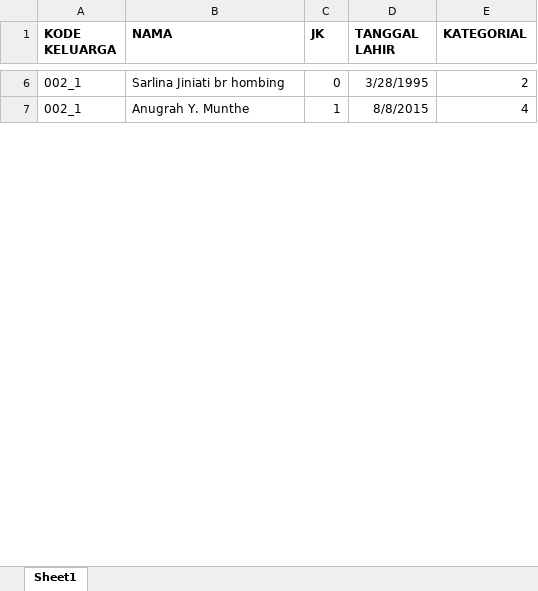
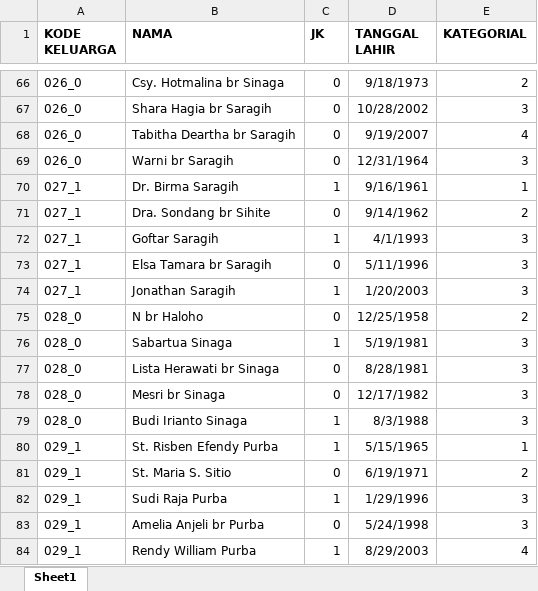
Before and after one commit to willysilalahi/gkps-sidorame, an Excel workbook: public/excel/Sektor 2.xlsx, sheet Sheet1, drawn as a sheet; only a part is shown, gaps mark what is left out; values as stored, in another font and other column widths than the file's, no borders; addresses are those after the commit; the diff covers the shown part only; the diff names each change by its address in the sheet, - before the commit and + after, or states it on an @@ line.

```diff
--- a/public/excel/Sektor 2.xlsx (sheet Sheet1)
+++ b/public/excel/Sektor 2.xlsx (sheet Sheet1)
-A66 (KODE KELUARGA): 002_1
+A66 (KODE KELUARGA): 026_0
-B66 (NAMA): Sarlina Jiniati br hombing
+B66 (NAMA): Csy. Hotmalina br Sinaga
-D66 (TANGGAL LAHIR): 3/28/1995
+D66 (TANGGAL LAHIR): 9/18/1973
+row 67: 026_0 | Shara Hagia br Saragih | 0 | 10/28/2002 | 3
+row 68: 026_0 | Tabitha Deartha br Saragih | 0 | 9/19/2007 | 4
+row 69: 026_0 | Warni br Saragih | 0 | 12/31/1964 | 3
+row 70: 027_1 | Dr. Birma Saragih | 1 | 9/16/1961 | 1
+row 71: 027_1 | Dra. Sondang br Sihite | 0 | 9/14/1962 | 2
+row 72: 027_1 | Goftar Saragih | 1 | 4/1/1993 | 3
+row 73: 027_1 | Elsa Tamara br Saragih | 0 | 5/11/1996 | 3
+row 74: 027_1 | Jonathan Saragih | 1 | 1/20/2003 | 3
+row 75: 028_0 | N br Haloho | 0 | 12/25/1958 | 2
+row 76: 028_0 | Sabartua Sinaga | 1 | 5/19/1981 | 3
+row 77: 028_0 | Lista Herawati br Sinaga | 0 | 8/28/1981 | 3
+row 78: 028_0 | Mesri br Sinaga | 0 | 12/17/1982 | 3
+row 79: 028_0 | Budi Irianto Sinaga | 1 | 8/3/1988 | 3
+row 80: 029_1 | St. Risben Efendy Purba | 1 | 5/15/1965 | 1
+row 81: 029_1 | St. Maria S. Sitio | 0 | 6/19/1971 | 2
+row 82: 029_1 | Sudi Raja Purba | 1 | 1/29/1996 | 3
+row 83: 029_1 | Amelia Anjeli br Purba | 0 | 5/24/1998 | 3
-A84 (KODE KELUARGA): 002_1
+A84 (KODE KELUARGA): 029_1
-B84 (NAMA): Anugrah Y. Munthe
+B84 (NAMA): Rendy William Purba
-D84 (TANGGAL LAHIR): 8/8/2015
+D84 (TANGGAL LAHIR): 8/29/2003
```
Also changed, not shown: 171 added rows and 17 edited cells elsewhere in this sheet, public/excel/Sektor 1.xlsx, public/excel/Sektor 3.xlsx.
